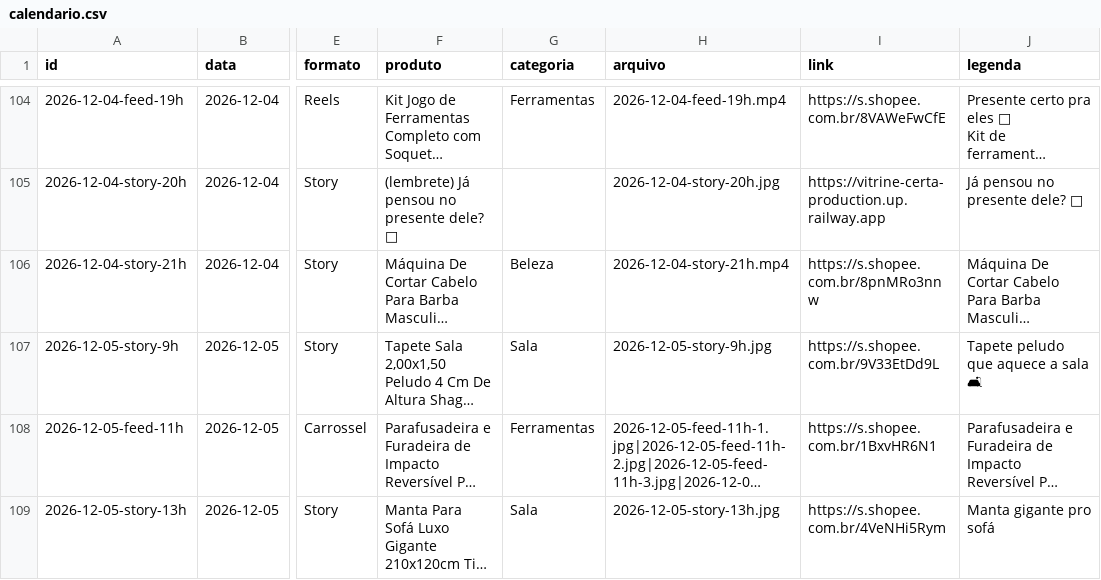
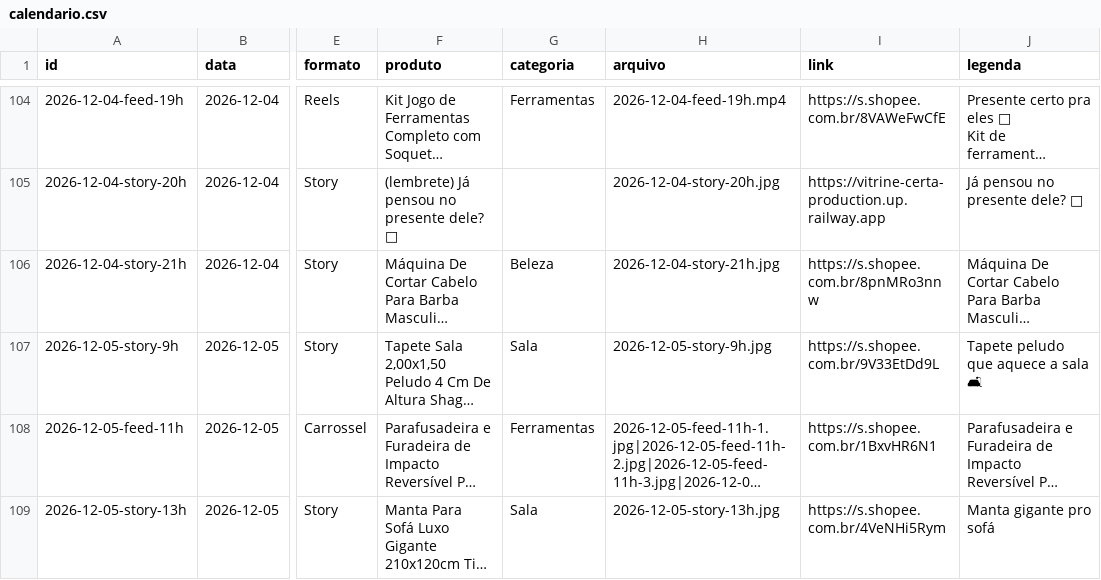
Before and after one commit to ArthurBSC/vitrine-certa, a CSV file: automacao/n8n/calendario.csv, drawn as a sheet; only a part is shown, gaps mark what is left out; long unchanged cells end in …; the diff names each change by its address in the sheet, - before the commit and + after, or states it on an @@ line.

```diff
--- a/automacao/n8n/calendario.csv
+++ b/automacao/n8n/calendario.csv
-H106 (arquivo): 2026-12-04-story-21h.mp4
+H106 (arquivo): 2026-12-04-story-21h.jpg
```
Also changed, not shown: 1 other file.
